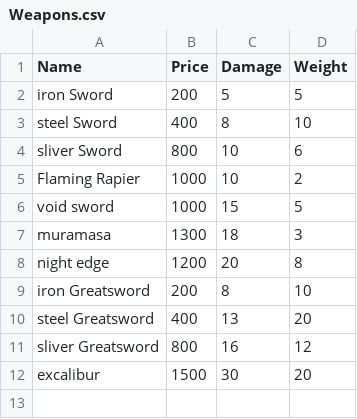
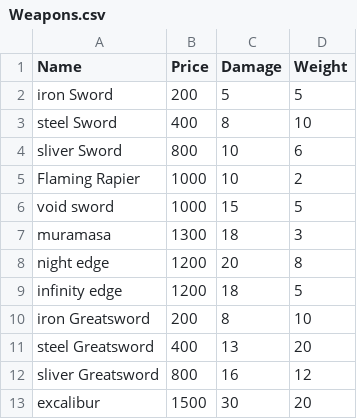
Before and after one commit to ITISI7/intro-C-assessment-, a CSV file: IntroAssessment/IntroAssessment/bin/Release/netcoreapp3.1/Weapons.csv, drawn as a sheet.

```diff
--- a/IntroAssessment/IntroAssessment/bin/Release/netcoreapp3.1/Weapons.csv
+++ b/IntroAssessment/IntroAssessment/bin/Release/netcoreapp3.1/Weapons.csv
@@ -8,2 +8,3 @@ muramasa,1300,18,3
 night edge,1200,20,8
+infinity edge, 1200, 18,5
 iron Greatsword,200,8,10
```
Also changed, not shown: 7 other files.
